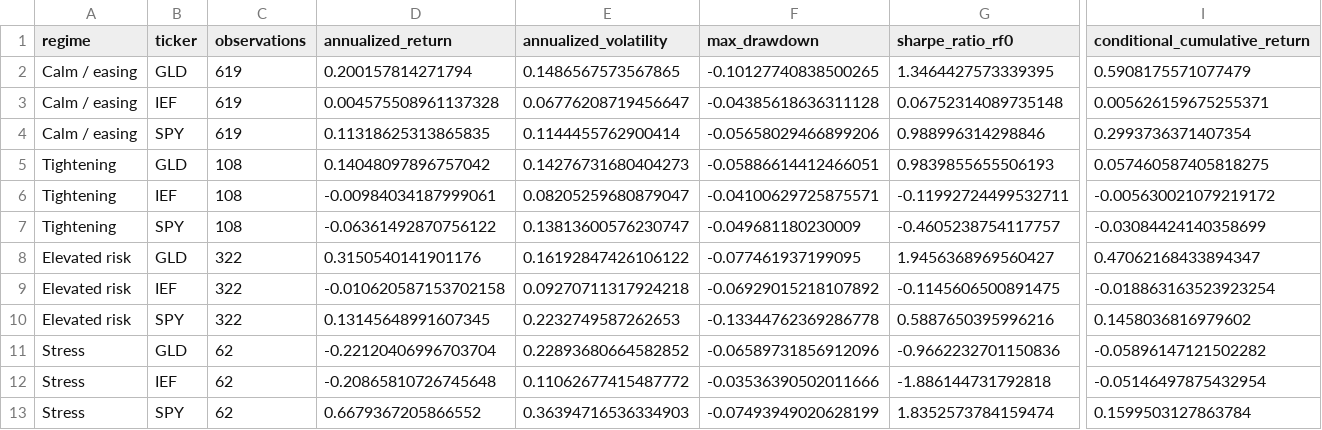
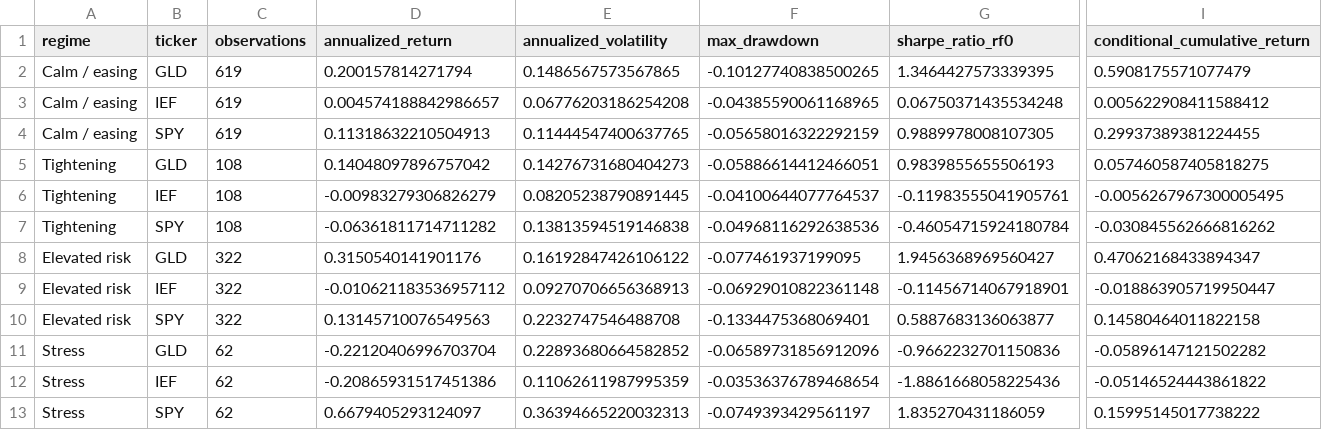
Before and after one commit to ml20g2l/Macro-Financial-Datasets, a CSV file: data/processed/regime_asset_metrics.csv, drawn as a sheet; only a part is shown, gaps mark what is left out; the diff names each change by its address in the sheet, - before the commit and + after, or states it on an @@ line.

```diff
--- a/data/processed/regime_asset_metrics.csv
+++ b/data/processed/regime_asset_metrics.csv
-D3 (annualized_return): 0.004575508961137328
+D3 (annualized_return): 0.004574188842986657
-E3 (annualized_volatility): 0.06776208719456647
+E3 (annualized_volatility): 0.06776203186254208
-F3 (max_drawdown): -0.04385618636311128
+F3 (max_drawdown): -0.04385590061168965
-G3 (sharpe_ratio_rf0): 0.06752314089735148
+G3 (sharpe_ratio_rf0): 0.06750371435534248
-I3 (conditional_cumulative_return): 0.005626159675255371
+I3 (conditional_cumulative_return): 0.005622908411588412
-D4 (annualized_return): 0.11318625313865835
+D4 (annualized_return): 0.11318632210504913
-E4 (annualized_volatility): 0.1144455762900414
+E4 (annualized_volatility): 0.11444547400637765
-F4 (max_drawdown): -0.05658029466899206
+F4 (max_drawdown): -0.05658016322292159
-G4 (sharpe_ratio_rf0): 0.988996314298846
+G4 (sharpe_ratio_rf0): 0.9889978008107305
-I4 (conditional_cumulative_return): 0.2993736371407354
+I4 (conditional_cumulative_return): 0.29937389381224455
-D6 (annualized_return): -0.00984034187999061
+D6 (annualized_return): -0.00983279306826279
-E6 (annualized_volatility): 0.08205259680879047
+E6 (annualized_volatility): 0.08205238790891445
-F6 (max_drawdown): -0.04100629725875571
+F6 (max_drawdown): -0.04100644077764537
-G6 (sharpe_ratio_rf0): -0.11992724499532711
+G6 (sharpe_ratio_rf0): -0.11983555041905761
-I6 (conditional_cumulative_return): -0.005630021079219172
+I6 (conditional_cumulative_return): -0.0056267967300005495
-D7 (annualized_return): -0.06361492870756122
+D7 (annualized_return): -0.06361811714711282
-E7 (annualized_volatility): 0.13813600576230747
+E7 (annualized_volatility): 0.13813594519146838
-F7 (max_drawdown): -0.049681180230009
+F7 (max_drawdown): -0.04968116292638536
-G7 (sharpe_ratio_rf0): -0.4605238754117757
+G7 (sharpe_ratio_rf0): -0.46054715924180784
-I7 (conditional_cumulative_return): -0.03084424140358699
+I7 (conditional_cumulative_return): -0.030845562666816262
-D9 (annualized_return): -0.010620587153702158
+D9 (annualized_return): -0.010621183536957112
-E9 (annualized_volatility): 0.09270711317924218
+E9 (annualized_volatility): 0.09270706656368913
-F9 (max_drawdown): -0.06929015218107892
+F9 (max_drawdown): -0.06929010822361148
-G9 (sharpe_ratio_rf0): -0.1145606500891475
+G9 (sharpe_ratio_rf0): -0.11456714067918901
-I9 (conditional_cumulative_return): -0.018863163523923254
+I9 (conditional_cumulative_return): -0.018863905719950447
-D10 (annualized_return): 0.13145648991607345
+D10 (annualized_return): 0.13145710076549563
-E10 (annualized_volatility): 0.2232749587262653
+E10 (annualized_volatility): 0.2232747546488708
-F10 (max_drawdown): -0.13344762369286778
+F10 (max_drawdown): -0.1334475368069401
-G10 (sharpe_ratio_rf0): 0.5887650395996216
+G10 (sharpe_ratio_rf0): 0.5887683136063877
-I10 (conditional_cumulative_return): 0.1458036816979602
+I10 (conditional_cumulative_return): 0.14580464011822158
-D12 (annualized_return): -0.20865810726745648
+D12 (annualized_return): -0.20865931517451386
-E12 (annualized_volatility): 0.11062677415487772
+E12 (annualized_volatility): 0.11062611987995359
-F12 (max_drawdown): -0.03536390502011666
+F12 (max_drawdown): -0.03536376789468654
-G12 (sharpe_ratio_rf0): -1.886144731792818
+G12 (sharpe_ratio_rf0): -1.8861668058225436
-I12 (conditional_cumulative_return): -0.05146497875432954
+I12 (conditional_cumulative_return): -0.05146524443861822
-D13 (annualized_return): 0.6679367205866552
+D13 (annualized_return): 0.6679405293124097
-E13 (annualized_volatility): 0.36394716536334903
+E13 (annualized_volatility): 0.36394665220032313
-F13 (max_drawdown): -0.07493949020628199
+F13 (max_drawdown): -0.0749393429561197
-G13 (sharpe_ratio_rf0): 1.8352573784159474
+G13 (sharpe_ratio_rf0): 1.835270431186059
-I13 (conditional_cumulative_return): 0.1599503127863784
+I13 (conditional_cumulative_return): 0.15995145017738222
```
Also changed, not shown: data/processed/data_quality_summary.csv, data/processed/regime_correlations.csv, 34 other files.
